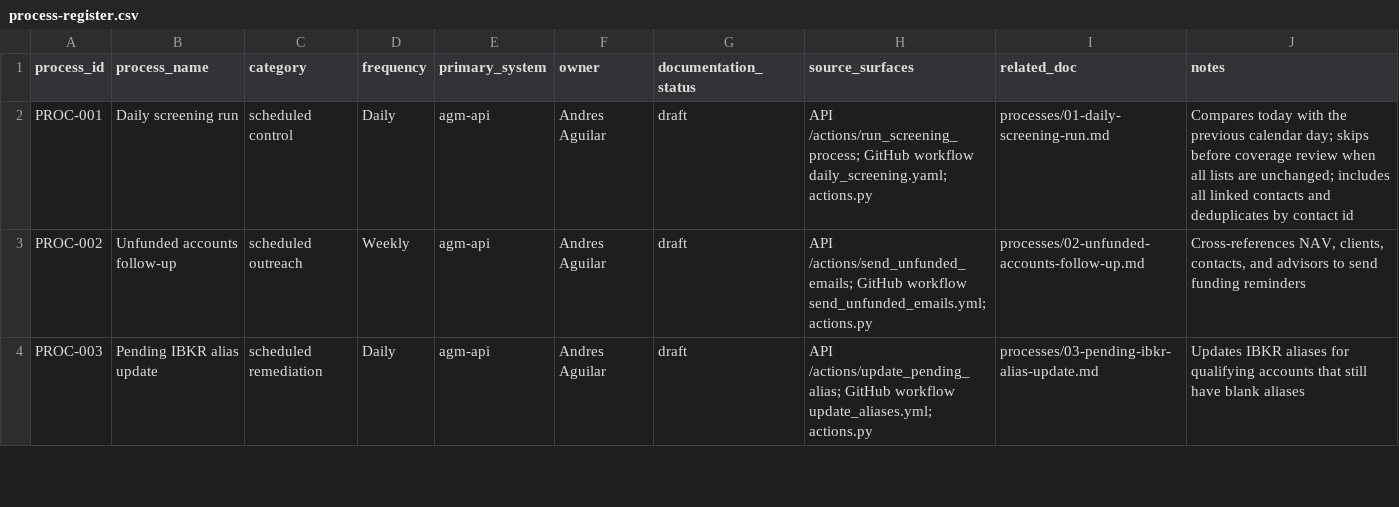
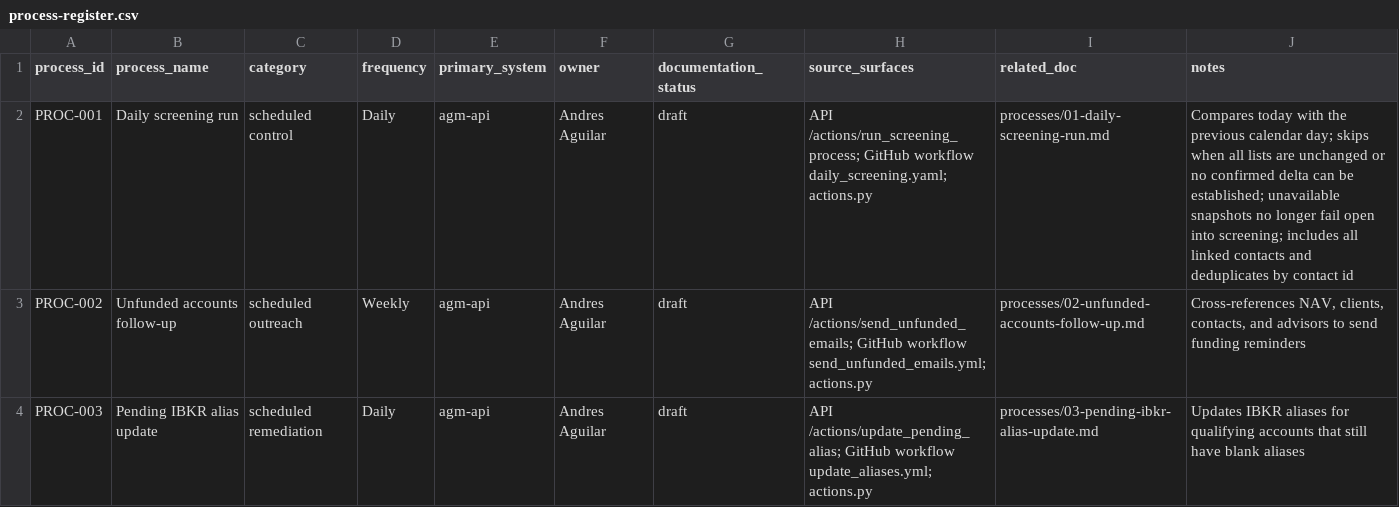
Before and after one commit to agmtrader/compliance, a CSV file: processes/process-register.csv, drawn as a sheet; only a part is shown.

```diff
--- a/processes/process-register.csv
+++ b/processes/process-register.csv
@@ -1,3 +1,3 @@
 process_id,process_name,category,frequency,primary_system,owner,documentation_status,source_surfaces,related_doc,notes
-PROC-001,Daily screening run,scheduled control,Daily,agm-api,Andres Aguilar,draft,"API /actions/run_screening_process; GitHub workflow daily_screening.yaml; actions.py",processes/01-daily-screening-run.md,"Compares today with the previous calendar day; skips before coverage review when all lists are unchanged; includes all linked contacts and deduplicates by contact id"
+PROC-001,Daily screening run,scheduled control,Daily,agm-api,Andres Aguilar,draft,"API /actions/run_screening_process; GitHub workflow daily_screening.yaml; actions.py",processes/01-daily-screening-run.md,"Compares today with the previous calendar day; skips when all lists are unchanged or no confirmed delta can be established; unavailable snapshots no longer fail open into screening; includes all linked contacts and deduplicates by contact id"
 PROC-002,Unfunded accounts follow-up,scheduled outreach,Weekly,agm-api,Andres Aguilar,draft,"API /actions/send_unfunded_emails; GitHub workflow send_unfunded_emails.yml; actions.py",processes/02-unfunded-accounts-follow-up.md,"Cross-references NAV, clients, contacts, and advisors to send funding reminders"
```
Also changed, not shown: controls/logs/critical-asset-inventory.csv, controls/logs/it-training-log.csv, 8 other files.
